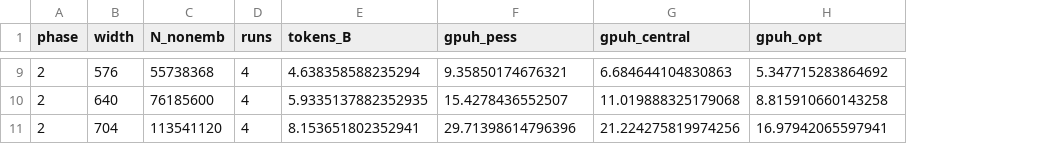
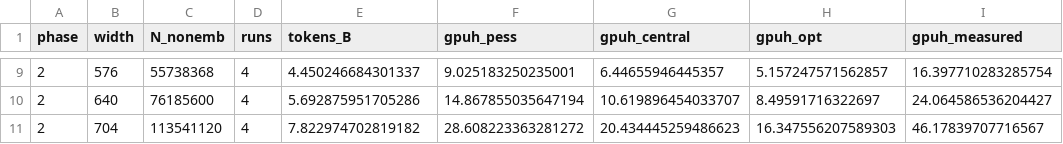
Before and after one commit to brando90/dark-matter2, a CSV file: experiments/dm4_embedding_ladder/budget.csv, drawn as a sheet; only a part is shown, gaps mark what is left out; the diff covers the shown part only; the diff names each change by its address in the sheet, - before the commit and + after, or states it on an @@ line.

```diff
--- a/experiments/dm4_embedding_ladder/budget.csv
+++ b/experiments/dm4_embedding_ladder/budget.csv
+column I (gpuh_measured), rows 9-11: 16.397710283285754 | 24.064586536204427 | 46.17839707716567
-E9 (tokens_B): 4.638358588235294
+E9 (tokens_B): 4.450246684301337
-F9 (gpuh_pess): 9.35850174676321
+F9 (gpuh_pess): 9.025183250235001
-G9 (gpuh_central): 6.684644104830863
+G9 (gpuh_central): 6.44655946445357
-H9 (gpuh_opt): 5.347715283864692
+H9 (gpuh_opt): 5.157247571562857
-E10 (tokens_B): 5.9335137882352935
+E10 (tokens_B): 5.692875951705286
-F10 (gpuh_pess): 15.4278436552507
+F10 (gpuh_pess): 14.867855035647194
-G10 (gpuh_central): 11.019888325179068
+G10 (gpuh_central): 10.619896454033707
-H10 (gpuh_opt): 8.815910660143258
+H10 (gpuh_opt): 8.49591716322697
-E11 (tokens_B): 8.153651802352941
+E11 (tokens_B): 7.822974702819182
-F11 (gpuh_pess): 29.71398614796396
+F11 (gpuh_pess): 28.608223363281272
-G11 (gpuh_central): 21.224275819974256
+G11 (gpuh_central): 20.434445259486623
-H11 (gpuh_opt): 16.97942065597941
+H11 (gpuh_opt): 16.347556207589303
```
Also changed, not shown: 28 edited cells elsewhere in this file, 8 other files.
